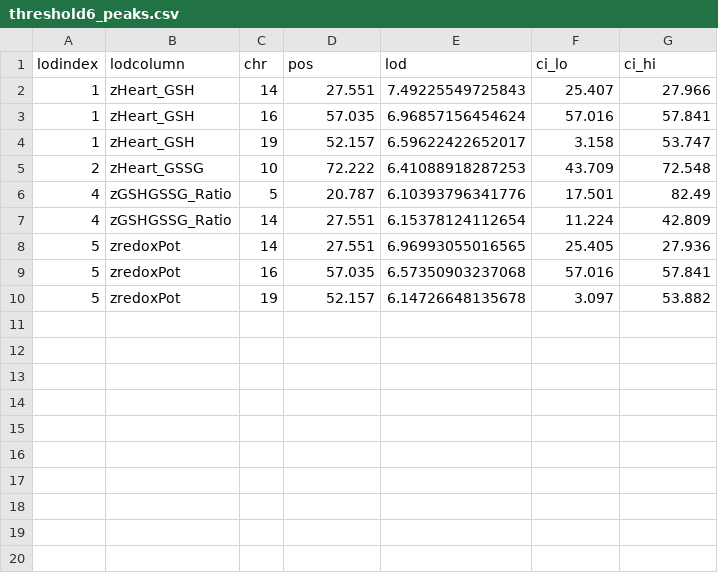
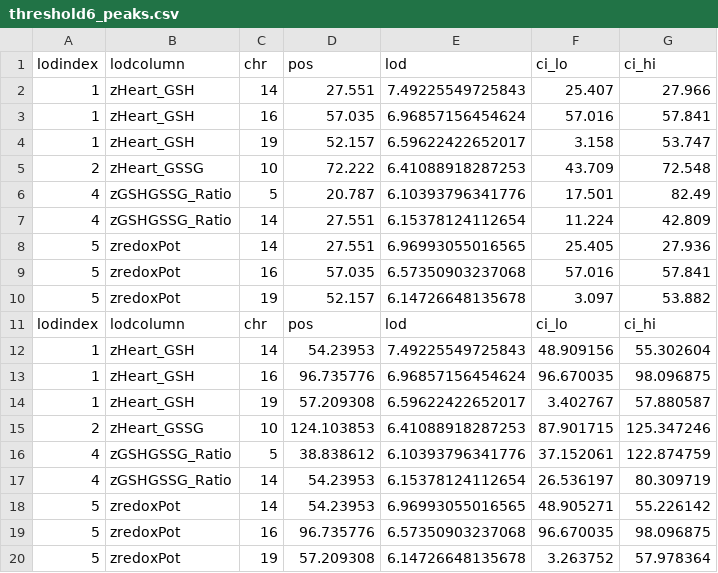
Before and after one commit to smcclatchy/pazdro-glutathione-redox, a CSV file: results/threshold6_peaks.csv, drawn as a sheet.

```diff
--- a/results/threshold6_peaks.csv
+++ b/results/threshold6_peaks.csv
@@ -10 +10,11 @@ lodindex,lodcolumn,chr,pos,lod,ci_lo,ci_hi
 5,zredoxPot,19,52.157,6.14726648135678,3.097,53.882
+lodindex,lodcolumn,chr,pos,lod,ci_lo,ci_hi
+1,zHeart_GSH,14,54.23953,7.49225549725843,48.909156,55.302604
+1,zHeart_GSH,16,96.735776,6.96857156454624,96.670035,98.096875
+1,zHeart_GSH,19,57.209308,6.59622422652017,3.402767,57.880587
+2,zHeart_GSSG,10,124.103853,6.41088918287253,87.901715,125.347246
+4,zGSHGSSG_Ratio,5,38.838612,6.10393796341776,37.152061,122.874759
+4,zGSHGSSG_Ratio,14,54.23953,6.15378124112654,26.536197,80.309719
+5,zredoxPot,14,54.23953,6.96993055016565,48.905271,55.226142
+5,zredoxPot,16,96.735776,6.57350903237068,96.670035,98.096875
+5,zredoxPot,19,57.209308,6.14726648135678,3.263752,57.978364
```
Also changed, not shown: 1 other file.
